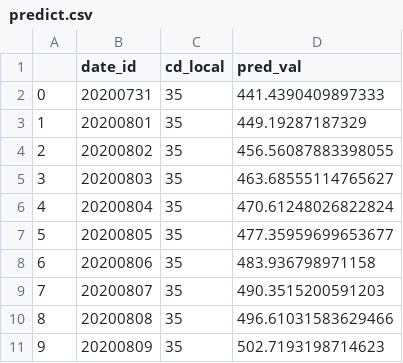
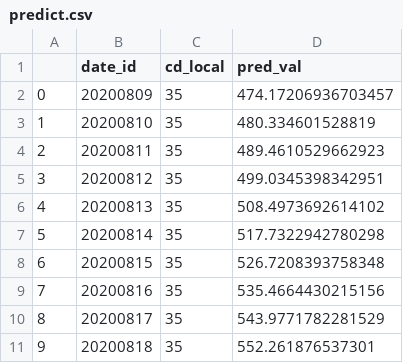
Before and after one commit to fahmedx/TCC-COVID, a CSV file: TCC_COVID/Master/predict.csv, drawn as a sheet.

```diff
--- a/TCC_COVID/Master/predict.csv
+++ b/TCC_COVID/Master/predict.csv
@@ -1,11 +1,11 @@
 ,date_id,cd_local,pred_val
-0,20200731,35,441.4390409897333
-1,20200801,35,449.19287187329
-2,20200802,35,456.56087883398055
-3,20200803,35,463.68555114765627
-4,20200804,35,470.61248026822824
-5,20200805,35,477.35959699653677
-6,20200806,35,483.936798971158
-7,20200807,35,490.3515200591203
-8,20200808,35,496.61031583629466
-9,20200809,35,502.7193198714623
+0,20200809,35,474.17206936703457
+1,20200810,35,480.334601528819
+2,20200811,35,489.4610529662923
+3,20200812,35,499.0345398342951
+4,20200813,35,508.4973692614102
+5,20200814,35,517.7322942780298
+6,20200815,35,526.7208393758348
+7,20200816,35,535.4664430215156
+8,20200817,35,543.9771782281529
+9,20200818,35,552.261876537301
```
Also changed, not shown: TCC_COVID/Master/dtime.csv, 2 other files.
